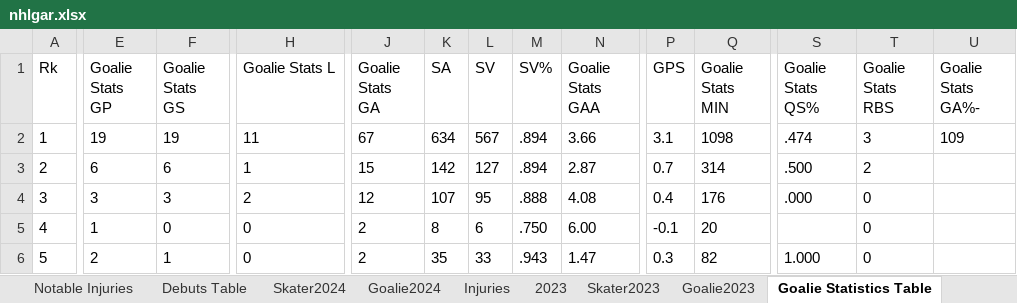
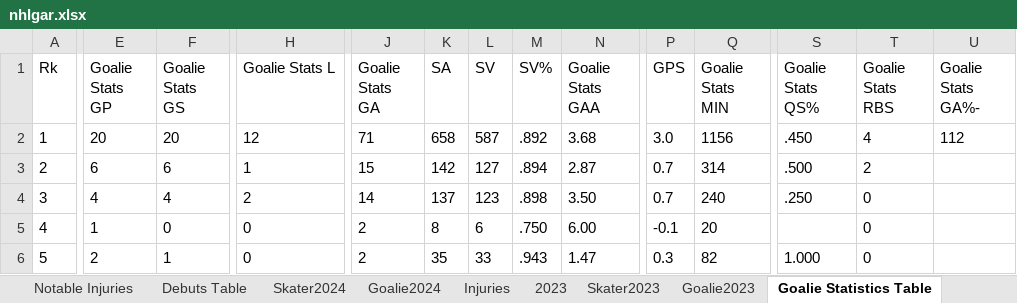
Before and after one commit to TeslaTruther/Hockey-Model, an Excel workbook: nhlgar.xlsx, sheet Goalie Statistics Table, drawn as a sheet; only a part is shown, gaps mark what is left out; values as stored, in another font and other column widths than the file's, no borders; table styles not drawn; the diff covers the shown part only; the diff names each change by its address in the sheet, - before the commit and + after, or states it on an @@ line.

```diff
--- a/nhlgar.xlsx (sheet Goalie Statistics Table)
+++ b/nhlgar.xlsx (sheet Goalie Statistics Table)
-E2 (Goalie Stats GP): 19
+E2 (Goalie Stats GP): 20
-F2 (Goalie Stats GS): 19
+F2 (Goalie Stats GS): 20
-H2 (Goalie Stats L): 11
+H2 (Goalie Stats L): 12
-J2 (Goalie Stats GA): 67
+J2 (Goalie Stats GA): 71
-K2 (SA): 634
+K2 (SA): 658
-L2 (SV): 567
+L2 (SV): 587
-M2 (SV%): .894
+M2 (SV%): .892
-N2 (Goalie Stats GAA): 3.66
+N2 (Goalie Stats GAA): 3.68
-P2 (GPS): 3.1
+P2 (GPS): 3.0
-Q2 (Goalie Stats MIN): 1098
+Q2 (Goalie Stats MIN): 1156
-S2 (Goalie Stats QS%): .474
+S2 (Goalie Stats QS%): .450
-T2 (Goalie Stats RBS): 3
+T2 (Goalie Stats RBS): 4
-U2 (Goalie Stats GA%-): 109
+U2 (Goalie Stats GA%-): 112
-E4 (Goalie Stats GP): 3
+E4 (Goalie Stats GP): 4
-F4 (Goalie Stats GS): 3
+F4 (Goalie Stats GS): 4
-J4 (Goalie Stats GA): 12
+J4 (Goalie Stats GA): 14
-K4 (SA): 107
+K4 (SA): 137
-L4 (SV): 95
+L4 (SV): 123
-M4 (SV%): .888
+M4 (SV%): .898
-N4 (Goalie Stats GAA): 4.08
+N4 (Goalie Stats GAA): 3.50
-P4 (GPS): 0.4
+P4 (GPS): 0.7
-Q4 (Goalie Stats MIN): 176
+Q4 (Goalie Stats MIN): 240
-S4 (Goalie Stats QS%): .000
+S4 (Goalie Stats QS%): .250
```
Also changed, not shown: 854 edited cells elsewhere in this sheet, sheet Skater Statistics Table, sheet Injuries, sheet Skater2024, sheet Debuts Table, sheet Playerrankings, sheet 2024, 2 more sheets, formulas that keep their value, 1 other file.
